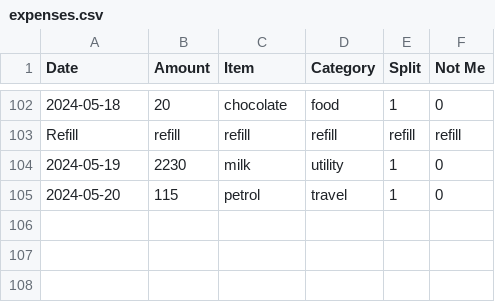
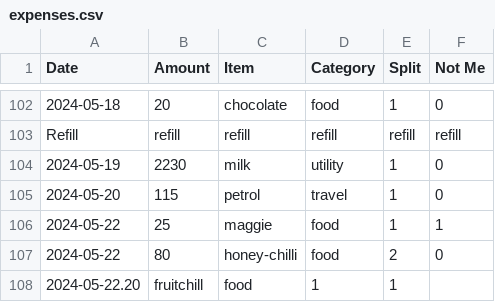
Before and after one commit to MBUYt0n/expense-tracker, a CSV file: expenses.csv, drawn as a sheet; only a part is shown, gaps mark what is left out; the diff names each change by its address in the sheet, - before the commit and + after, or states it on an @@ line.

```diff
--- a/expenses.csv
+++ b/expenses.csv
+row 106: 2024-05-22 | 25 | maggie | food | 1 | 1
+row 107: 2024-05-22 | 80 | honey-chilli | food | 2 | 0
+row 108: 2024-05-22.20 | fruitchill | food | 1 | 1
```
